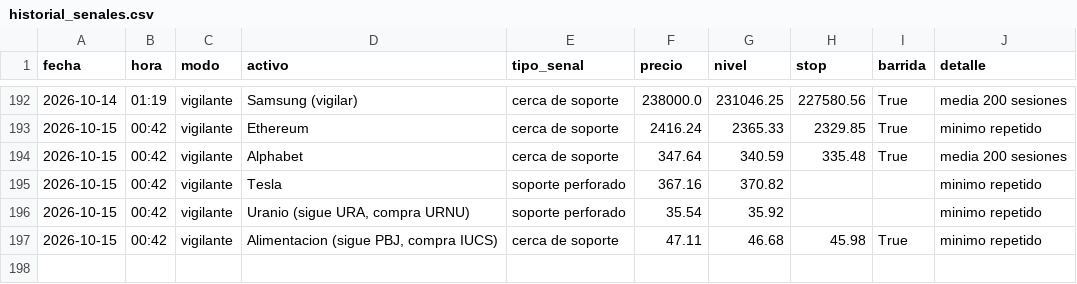
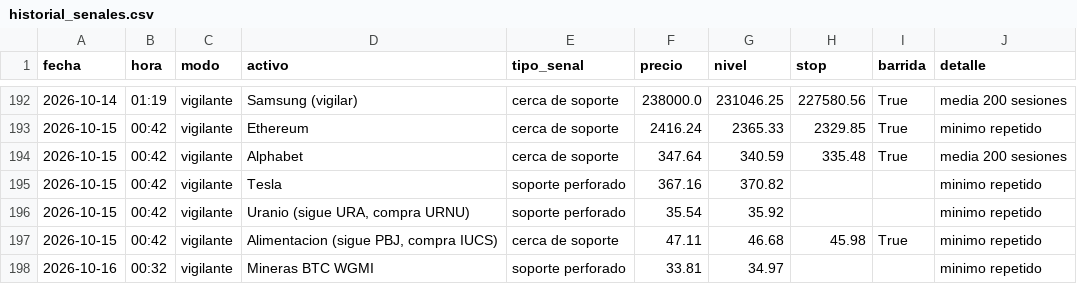
Before and after one commit to Hushyyyy-coder/Sistema-de-inversi-n-m-todo-Cava, a CSV file: historial_senales.csv, drawn as a sheet; only a part is shown, gaps mark what is left out.

Commit message:
Vigilante: actualizacion diaria

```diff
--- a/historial_senales.csv
+++ b/historial_senales.csv
@@ -197 +197,2 @@ fecha,hora,modo,activo,tipo_senal,precio,nivel,stop,barrida,detalle
 2026-10-15,00:42,vigilante,"Alimentacion (sigue PBJ, compra IUCS)",cerca de soporte,47.11,46.68,45.98,True,minimo repetido
+2026-10-16,00:32,vigilante,Mineras BTC WGMI,soporte perforado,33.81,34.97,,,minimo repetido
```
Also changed, not shown: 1 other file.
